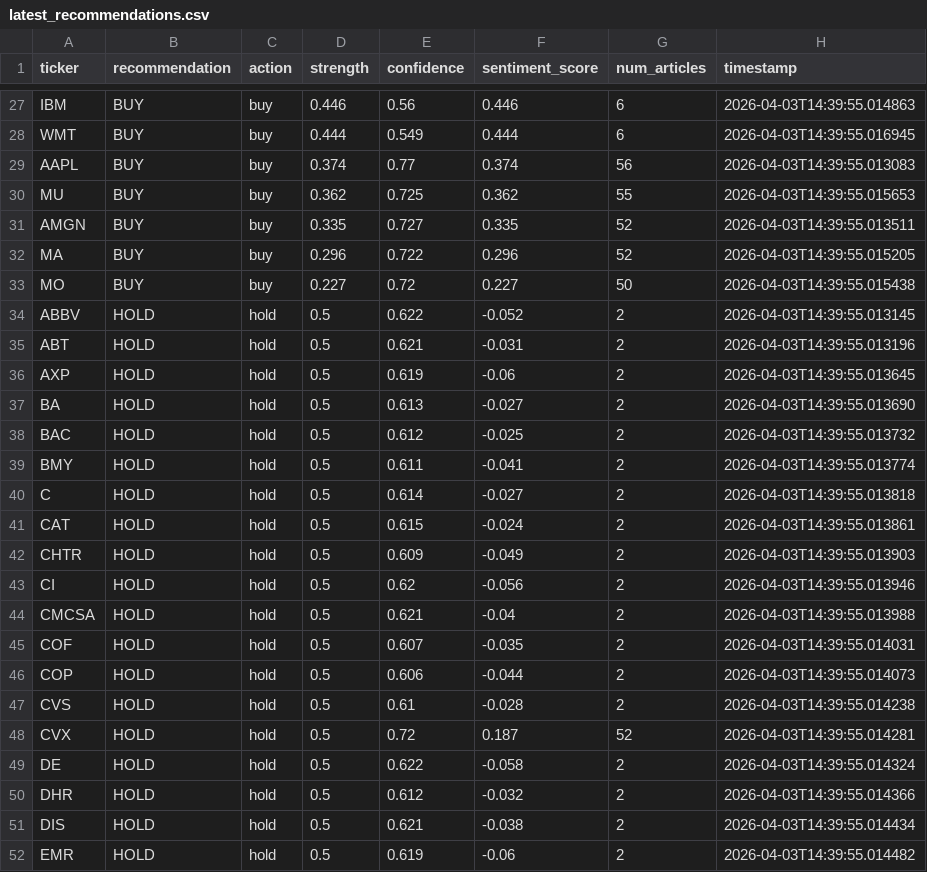
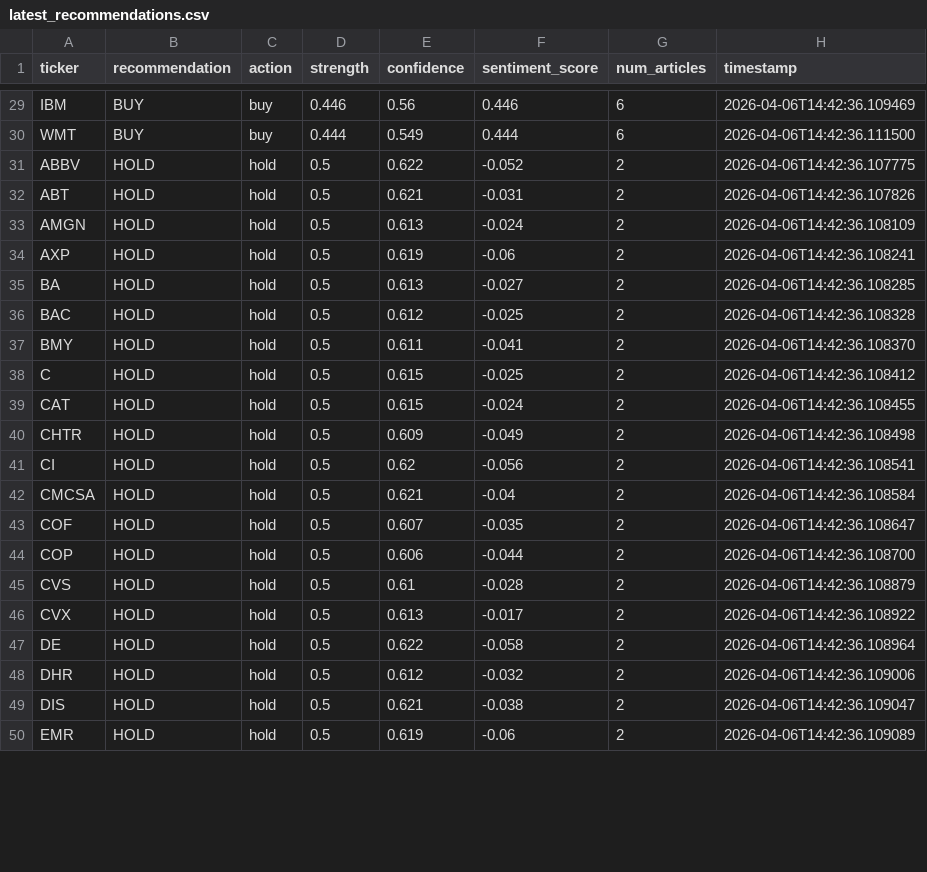
Before and after one commit to ludwigenvall/stock-sentiment-analysis, a CSV file: data/recommendations/latest_recommendations.csv, drawn as a sheet; only a part is shown, gaps mark what is left out; removed rows and columns are numbered as before the commit, all else as after; the diff covers the shown part only; the diff names each change by its address in the sheet, - before the commit and + after, or states it on an @@ line.

```diff
--- a/data/recommendations/latest_recommendations.csv
+++ b/data/recommendations/latest_recommendations.csv
-H29 (timestamp): 2026-04-03T14:39:55.014863
+H29 (timestamp): 2026-04-06T14:42:36.109469
-H30 (timestamp): 2026-04-03T14:39:55.016945
+H30 (timestamp): 2026-04-06T14:42:36.111500
-row 29: AAPL | BUY | buy | 0.374 | 0.77 | 0.374 | 56 | 2026-04-03T14:39:55.013083
-row 30: MU | BUY | buy | 0.362 | 0.725 | 0.362 | 55 | 2026-04-03T14:39:55.015653
-row 31: AMGN | BUY | buy | 0.335 | 0.727 | 0.335 | 52 | 2026-04-03T14:39:55.013511
-row 32: MA | BUY | buy | 0.296 | 0.722 | 0.296 | 52 | 2026-04-03T14:39:55.015205
-row 33: MO | BUY | buy | 0.227 | 0.72 | 0.227 | 50 | 2026-04-03T14:39:55.015438
-H31 (timestamp): 2026-04-03T14:39:55.013145
+H31 (timestamp): 2026-04-06T14:42:36.107775
-H32 (timestamp): 2026-04-03T14:39:55.013196
+H32 (timestamp): 2026-04-06T14:42:36.107826
+row 33: AMGN | HOLD | hold | 0.5 | 0.613 | -0.024 | 2 | 2026-04-06T14:42:36.108109
-H34 (timestamp): 2026-04-03T14:39:55.013645
+H34 (timestamp): 2026-04-06T14:42:36.108241
-H35 (timestamp): 2026-04-03T14:39:55.013690
+H35 (timestamp): 2026-04-06T14:42:36.108285
-H36 (timestamp): 2026-04-03T14:39:55.013732
+H36 (timestamp): 2026-04-06T14:42:36.108328
-H37 (timestamp): 2026-04-03T14:39:55.013774
+H37 (timestamp): 2026-04-06T14:42:36.108370
-E38 (confidence): 0.614
+E38 (confidence): 0.615
-F38 (sentiment_score): -0.027
+F38 (sentiment_score): -0.025
-H38 (timestamp): 2026-04-03T14:39:55.013818
+H38 (timestamp): 2026-04-06T14:42:36.108412
-H39 (timestamp): 2026-04-03T14:39:55.013861
+H39 (timestamp): 2026-04-06T14:42:36.108455
-H40 (timestamp): 2026-04-03T14:39:55.013903
+H40 (timestamp): 2026-04-06T14:42:36.108498
-H41 (timestamp): 2026-04-03T14:39:55.013946
+H41 (timestamp): 2026-04-06T14:42:36.108541
-H42 (timestamp): 2026-04-03T14:39:55.013988
+H42 (timestamp): 2026-04-06T14:42:36.108584
-H43 (timestamp): 2026-04-03T14:39:55.014031
+H43 (timestamp): 2026-04-06T14:42:36.108647
-H44 (timestamp): 2026-04-03T14:39:55.014073
+H44 (timestamp): 2026-04-06T14:42:36.108700
-H45 (timestamp): 2026-04-03T14:39:55.014238
+H45 (timestamp): 2026-04-06T14:42:36.108879
-E46 (confidence): 0.72
+E46 (confidence): 0.613
-F46 (sentiment_score): 0.187
+F46 (sentiment_score): -0.017
-G46 (num_articles): 52
+G46 (num_articles): 2
-H46 (timestamp): 2026-04-03T14:39:55.014281
+H46 (timestamp): 2026-04-06T14:42:36.108922
-H47 (timestamp): 2026-04-03T14:39:55.014324
+H47 (timestamp): 2026-04-06T14:42:36.108964
-H48 (timestamp): 2026-04-03T14:39:55.014366
+H48 (timestamp): 2026-04-06T14:42:36.109006
-H49 (timestamp): 2026-04-03T14:39:55.014434
+H49 (timestamp): 2026-04-06T14:42:36.109047
-H50 (timestamp): 2026-04-03T14:39:55.014482
+H50 (timestamp): 2026-04-06T14:42:36.109089
```
Also changed, not shown: 3 added rows and 63 edited cells elsewhere in this file, 3 other files.
